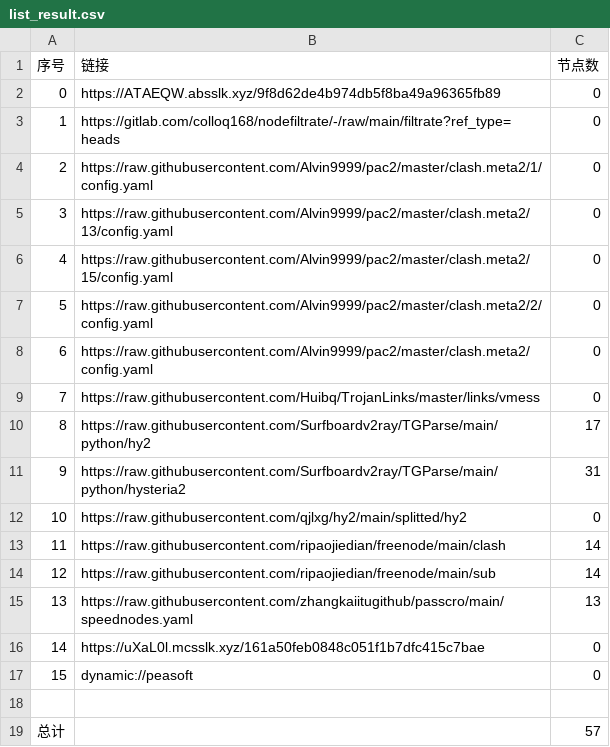
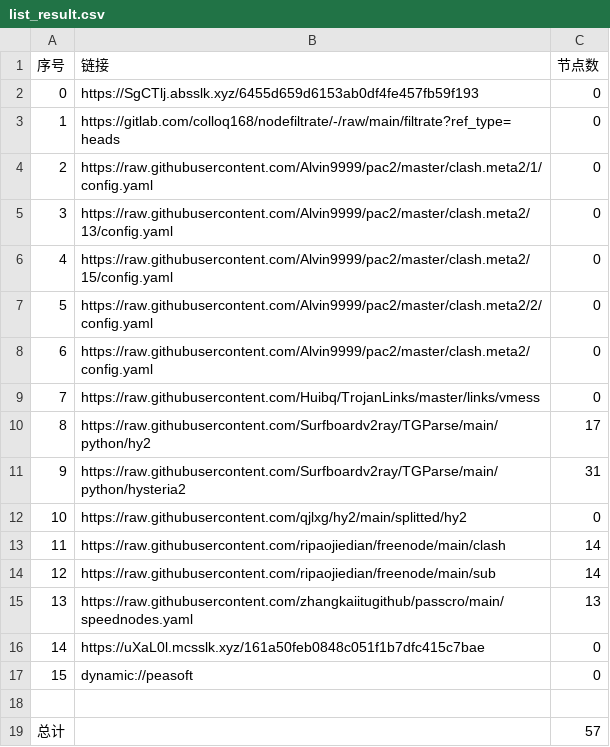
Before and after one commit to flyinghighly/NoMoreWalls, a CSV file: list_result.csv, drawn as a sheet.

```diff
--- a/list_result.csv
+++ b/list_result.csv
@@ -1,3 +1,3 @@
 序号,链接,节点数
-0,https://ATAEQW.absslk.xyz/9f8d62de4b974db5f8ba49a96365fb89,0
+0,https://SgCTlj.absslk.xyz/6455d659d6153ab0df4fe457fb59f193,0
 1,https://gitlab.com/colloq168/nodefiltrate/-/raw/main/filtrate?ref_type=heads,0
```
Also changed, not shown: 3 other files.
